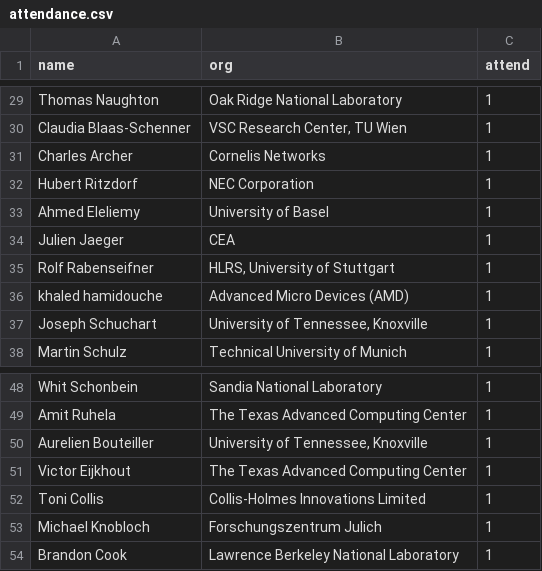
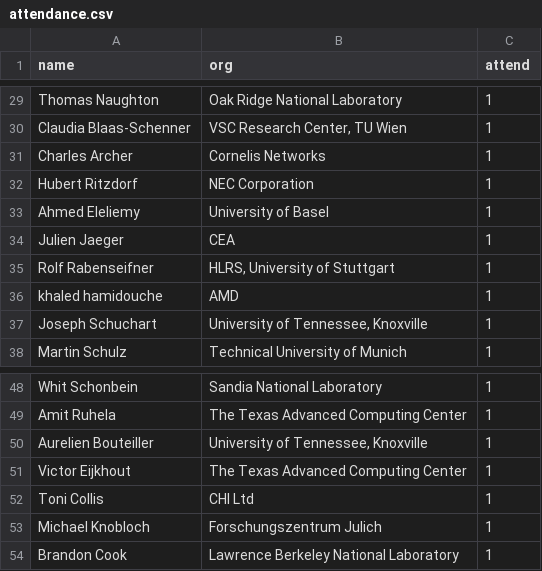
Before and after one commit to mpi-forum/mpi-forum.github.io, a CSV file: _data/meetings/2021/02/attendance.csv, drawn as a sheet; only a part is shown, gaps mark what is left out.

```diff
--- a/_data/meetings/2021/02/attendance.csv
+++ b/_data/meetings/2021/02/attendance.csv
@@ -35,3 +35,3 @@
 "Rolf Rabenseifner","HLRS, University of Stuttgart","1"
-"khaled hamidouche","Advanced Micro Devices (AMD)","1"
+"khaled hamidouche","AMD","1"
 "Joseph Schuchart","University of Tennessee, Knoxville","1"
@@ -51,3 +51,3 @@
 "Victor Eijkhout","The Texas Advanced Computing Center","1"
-"Toni Collis","Collis-Holmes Innovations Limited","1"
+"Toni Collis","CHI Ltd","1"
 "Michael Knobloch","Forschungszentrum Julich","1"
```
Also changed, not shown: _data/meetings/2021/06/attendance.csv, 1 other file.
